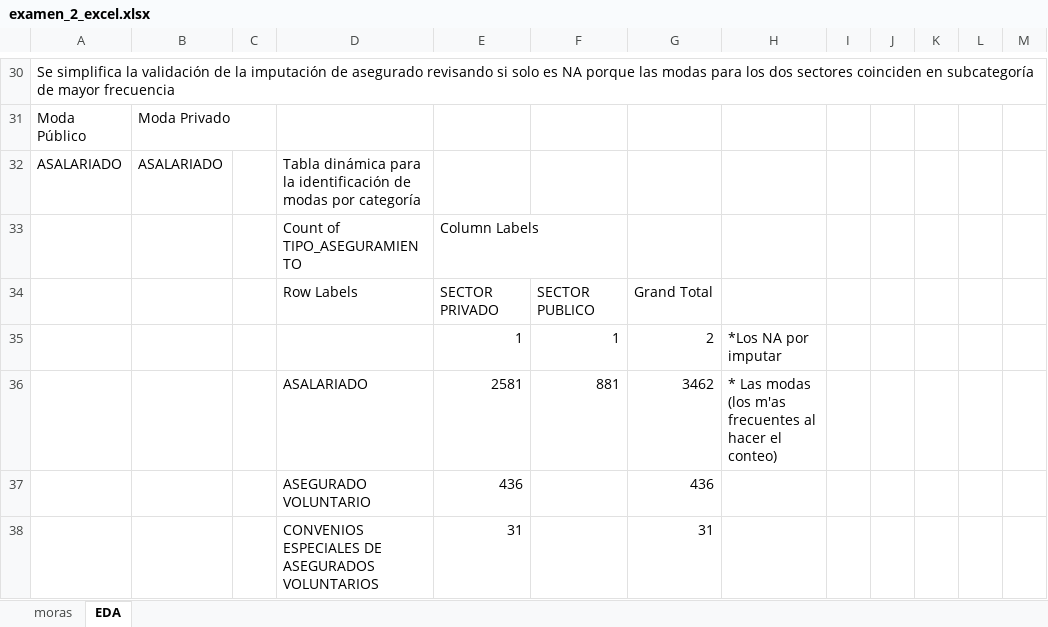
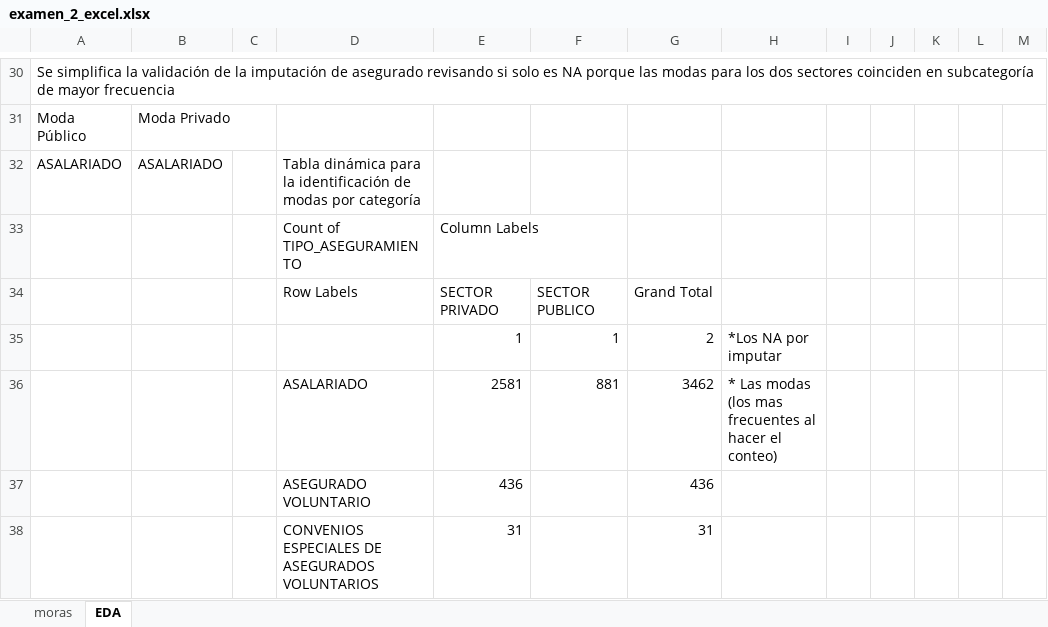
Before and after one commit to ThePadua/Examen_2_CA0204_C4F813_BenjaminGutierrezPadua, an Excel workbook: examen_2_excel.xlsx, sheet EDA, drawn as a sheet; only a part is shown, gaps mark what is left out; values as stored, in another font and other column widths than the file's, no borders; charts and pictures not drawn; the diff names each change by its address in the sheet, - before the commit and + after, or states it on an @@ line.

```diff
--- a/examen_2_excel.xlsx (sheet EDA)
+++ b/examen_2_excel.xlsx (sheet EDA)
-H36: …modas (los m'as frecuentes al…
+H36: …modas (los mas frecuentes al…
```
Also changed, not shown: sheet moras, charts or pictures, 1 other file.
